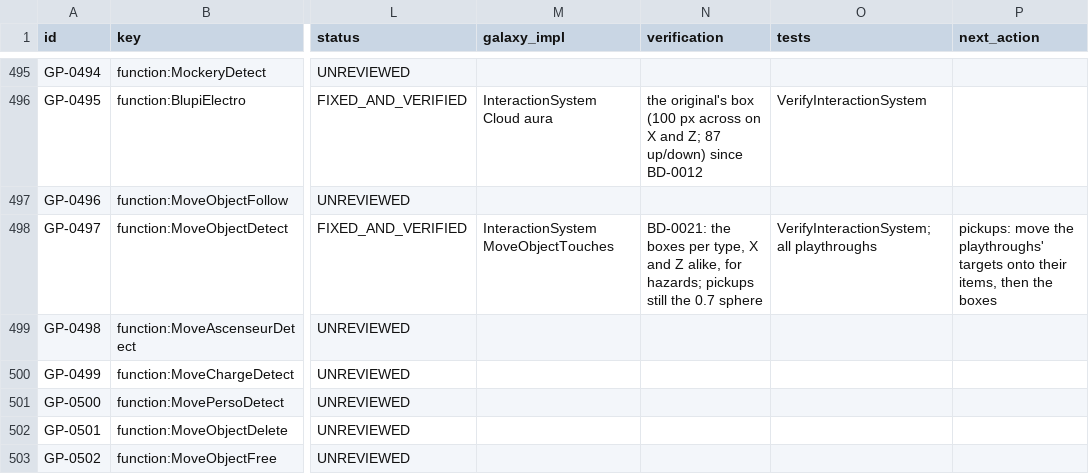
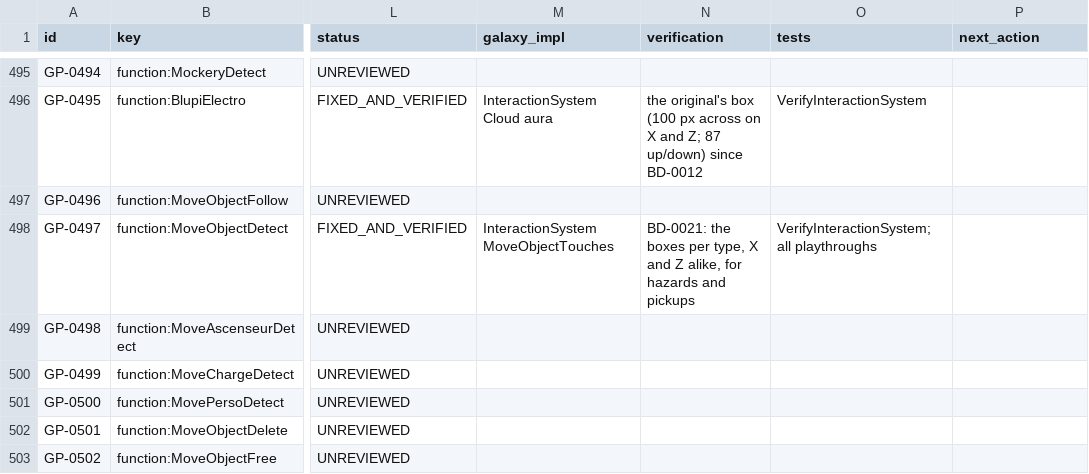
Before and after one commit to openeggbert/galaxy-eggbert, a CSV file: plans/audit/gameplay_use_cases.csv, drawn as a sheet; only a part is shown, gaps mark what is left out; the diff names each change by its address in the sheet, - before the commit and + after, or states it on an @@ line.

```diff
--- a/plans/audit/gameplay_use_cases.csv
+++ b/plans/audit/gameplay_use_cases.csv
-N498 (verification): …alike, for hazards; pickups still the 0.7 sphere
+N498 (verification): …alike, for hazards and pickups
-P498 (next_action): pickups: move the playthroughs' targets onto their items, then the boxes
+P498 (next_action): (empty)
```
Also changed, not shown: plans/audit/test_coverage.csv, 43 other files.
